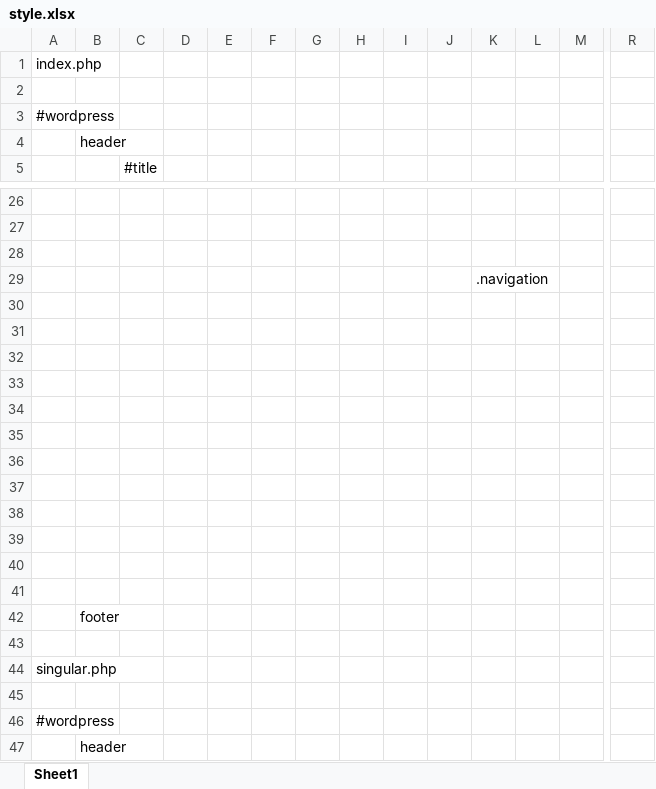
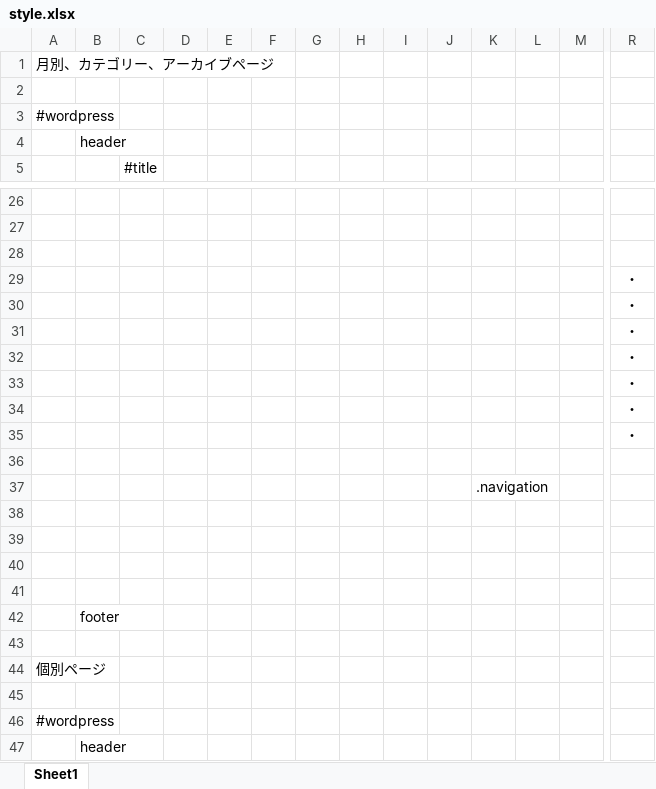
Before and after one commit to drthomas246/Yymnk, an Excel workbook: style.xlsx, sheet Sheet1, drawn as a sheet; only a part is shown, gaps mark what is left out; values as stored, in another font and other column widths than the file's, no borders; removed rows and columns are numbered as before the commit, all else as after; rows hold the shown columns only; the diff names each change by its address in the sheet, - before the commit and + after, or states it on an @@ line.

```diff
--- a/style.xlsx (sheet Sheet1)
+++ b/style.xlsx (sheet Sheet1)
-A1: index.php
+A1: 月別、カテゴリー、アーカイブページ
+row 29:  |  |  |  |  |  |  |  |  |  |  |  |  | ・
+row 30:  |  |  |  |  |  |  |  |  |  |  |  |  | ・
+row 31:  |  |  |  |  |  |  |  |  |  |  |  |  | ・
+row 32:  |  |  |  |  |  |  |  |  |  |  |  |  | ・
+row 33:  |  |  |  |  |  |  |  |  |  |  |  |  | ・
+row 34:  |  |  |  |  |  |  |  |  |  |  |  |  | ・
+row 35:  |  |  |  |  |  |  |  |  |  |  |  |  | ・
+row 36: (empty)
-row 30: (empty)
-row 31: (empty)
-row 32: (empty)
-row 33: (empty)
-row 34: (empty)
-row 35: (empty)
-row 36: (empty)
-row 37: (empty)
-A44: singular.php
+A44: 個別ページ
```
Also changed, not shown: 9 other files.
